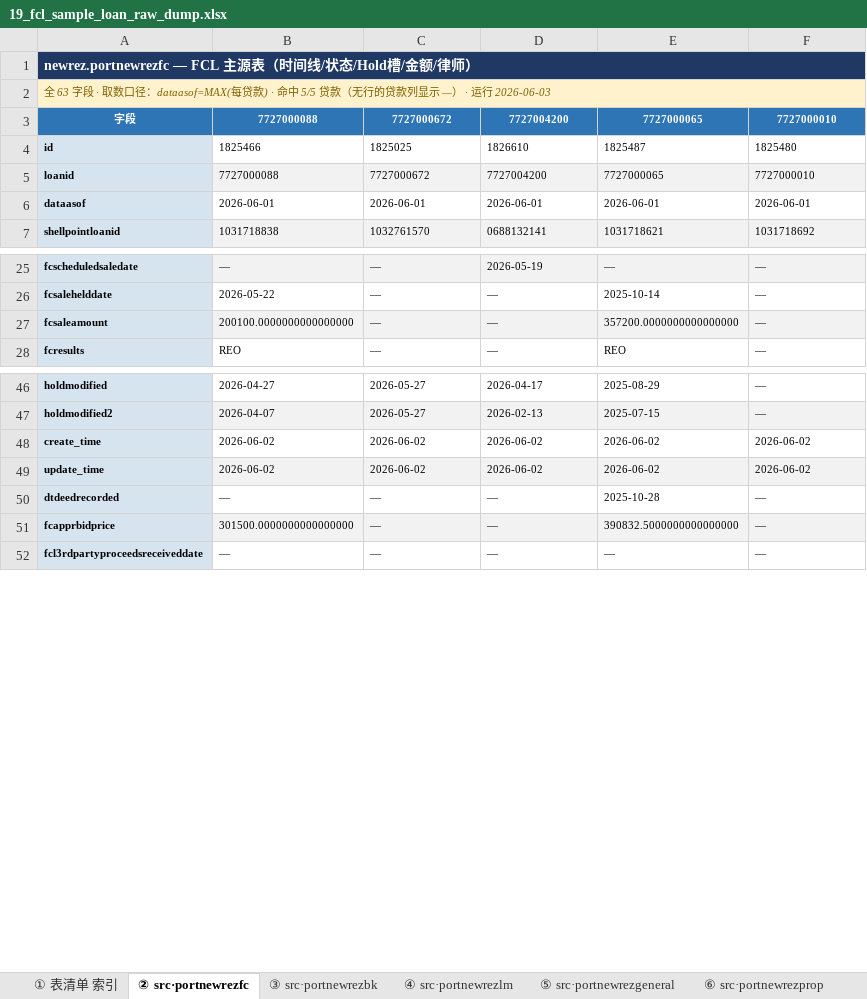
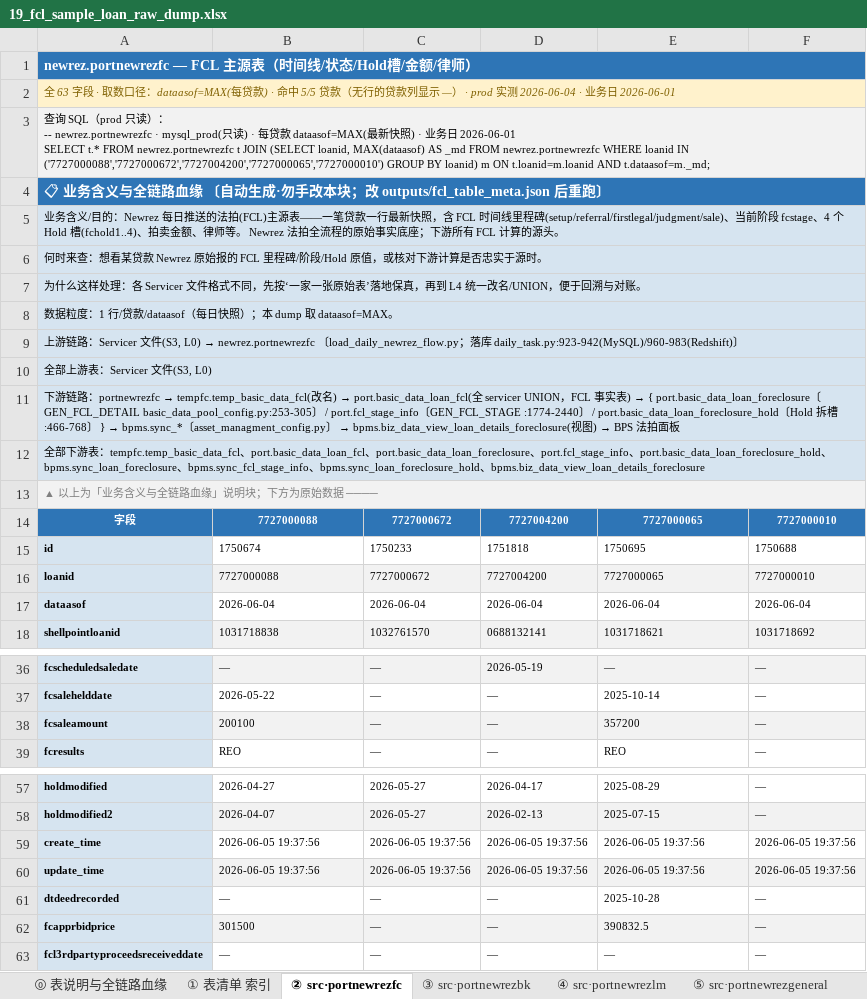
Before and after one commit to wen001-git/ForeclosureRule2, an Excel workbook: docs/19_fcl_sample_loan_raw_dump.xlsx, sheet ② src·portnewrezfc, drawn as a sheet; only a part is shown, gaps mark what is left out; values as stored, in another font and other column widths than the file's, no borders; addresses are those after the commit; ↵ is a line break in a cell; the diff covers the shown part only; the diff names each change by its address in the sheet, - before the commit and + after, or states it on an @@ line.

```diff
--- a/docs/19_fcl_sample_loan_raw_dump.xlsx (sheet ② src·portnewrezfc)
+++ b/docs/19_fcl_sample_loan_raw_dump.xlsx (sheet ② src·portnewrezfc)
+sheet tab: ⓪ 表说明与全链路血缘
-A1 fill: #1F3864
+A1 fill: #2E75B6
-A2: …—） · 运行 2026-06-03
+A2: …—） · prod 实测 2026-06-04 · 业务日 2026-06-01
+row 3: 查询 SQL（prod 只读）： ↵ -- newrez.portnewrezfc · mysql_prod(只读) · 每贷款 dataasof=MAX(最新快照) · 业务日 2026-06-01 ↵ SELECT t.* FROM newrez.portnewrezfc t JOIN (SELECT loanid, MAX(dataasof) AS _md FROM newrez.portnewrezfc WHERE loanid IN ('7727000088','7727000672','7727004200','7727000065','7727000010') GROUP BY loanid) m ON t.loanid=m.loanid AND t.dataasof=m._md;
+row 4: 📋 业务含义与全链路血缘 〔自动生成·勿手改本块；改 outputs/fcl_table_meta.json 后重跑〕
+row 5: 业务含义/目的：Newrez 每日推送的法拍(FCL)主源表——一笔贷款一行最新快照，含 FCL 时间线里程碑(setup/referral/firstlegal/judgment/sale)、当前阶段 fcstage、4 个 Hold 槽(fchold1..4)、拍卖金额、律师等。 Newrez 法拍全流程的原始事实底座；下游所有 FCL 计算的源头。
+row 6: 何时来查：想看某贷款 Newrez 原始报的 FCL 里程碑/阶段/Hold 原值，或核对下游计算是否忠实于源时。
+row 7: 为什么这样处理：各 Servicer 文件格式不同，先按‘一家一张原始表’落地保真，再到 L4 统一改名/UNION，便于回溯与对账。
+row 8: 数据粒度：1 行/贷款/dataasof（每日快照）；本 dump 取 dataasof=MAX。
+row 9: 上游链路：Servicer 文件(S3, L0) → newrez.portnewrezfc 〔load_daily_newrez_flow.py；落库 daily_task.py:923-942(MySQL)/960-983(Redshift)〕
+row 10: 全部上游表：Servicer 文件(S3, L0)
+row 11: 下游链路：portnewrezfc → tempfc.temp_basic_data_fcl(改名) → port.basic_data_loan_fcl(全 servicer UNION，FCL 事实表) → { port.basic_data_loan_foreclosure〔GEN_FCL_DETAIL basic_data_pool_config.py:253-305〕 / port.fcl_stage_info〔GEN_FCL_STAGE :1774-2440〕 / port.basic_data_loan_foreclosure_hold〔Hold 拆槽 :466-768〕 } → bpms.sync_*〔asset_managment_config.py〕 → bpms.biz_data_view_loan_details_foreclosure(视图) → BPS 法拍面板
+row 12: 全部下游表：tempfc.temp_basic_data_fcl、port.basic_data_loan_fcl、port.basic_data_loan_foreclosure、port.fcl_stage_info、port.basic_data_loan_foreclosure_hold、bpms.sync_loan_foreclosure、bpms.sync_fcl_stage_info、bpms.sync_loan_foreclosure_hold、bpms.biz_data_view_loan_details_foreclosure
+row 13: ▲ 以上为「业务含义与全链路血缘」说明块；下方为原始数据 ────
-B15: 1825466
+B15: 1750674
-C15: 1825025
+C15: 1750233
-D15: 1826610
+D15: 1751818
-E15: 1825487
+E15: 1750695
-F15: 1825480
+F15: 1750688
-B17: 2026-06-01
+B17: 2026-06-04
-C17: 2026-06-01
+C17: 2026-06-04
-D17: 2026-06-01
+D17: 2026-06-04
-E17: 2026-06-01
+E17: 2026-06-04
-F17: 2026-06-01
+F17: 2026-06-04
-B38: 200100.0000000000000000
+B38: 200100
-E38: 357200.0000000000000000
+E38: 357200
-B59:B60: 2026-06-02
+B59:B60: 2026-06-05 19:37:56
-C59:C60: 2026-06-02
+C59:C60: 2026-06-05 19:37:56
-D59:D60: 2026-06-02
+D59:D60: 2026-06-05 19:37:56
-E59:E60: 2026-06-02
+E59:E60: 2026-06-05 19:37:56
-F59:F60: 2026-06-02
+F59:F60: 2026-06-05 19:37:56
-B62: 301500.0000000000000000
+B62: 301500
-E62: 390832.5000000000000000
+E62: 390832.5
```
Also changed, not shown: 2 edited cells elsewhere in this sheet, sheet ⑪ mid·portfunding, sheet ⑦ mid·basic_data_loan_fcl, sheet ⑨ mid·basic_data_fcl_related, sheet ⑧ mid·basic_data_loan_foreclosu, sheet ⑩ mid·fcl_stage_info(RS), sheet ① 表清单 索引, 4 more sheets, other sheet tabs, docs/14_servicer_fcl_field_spec.xlsx, docs/16_bps_fcl_display_mapping.xlsx, 35 other files.
